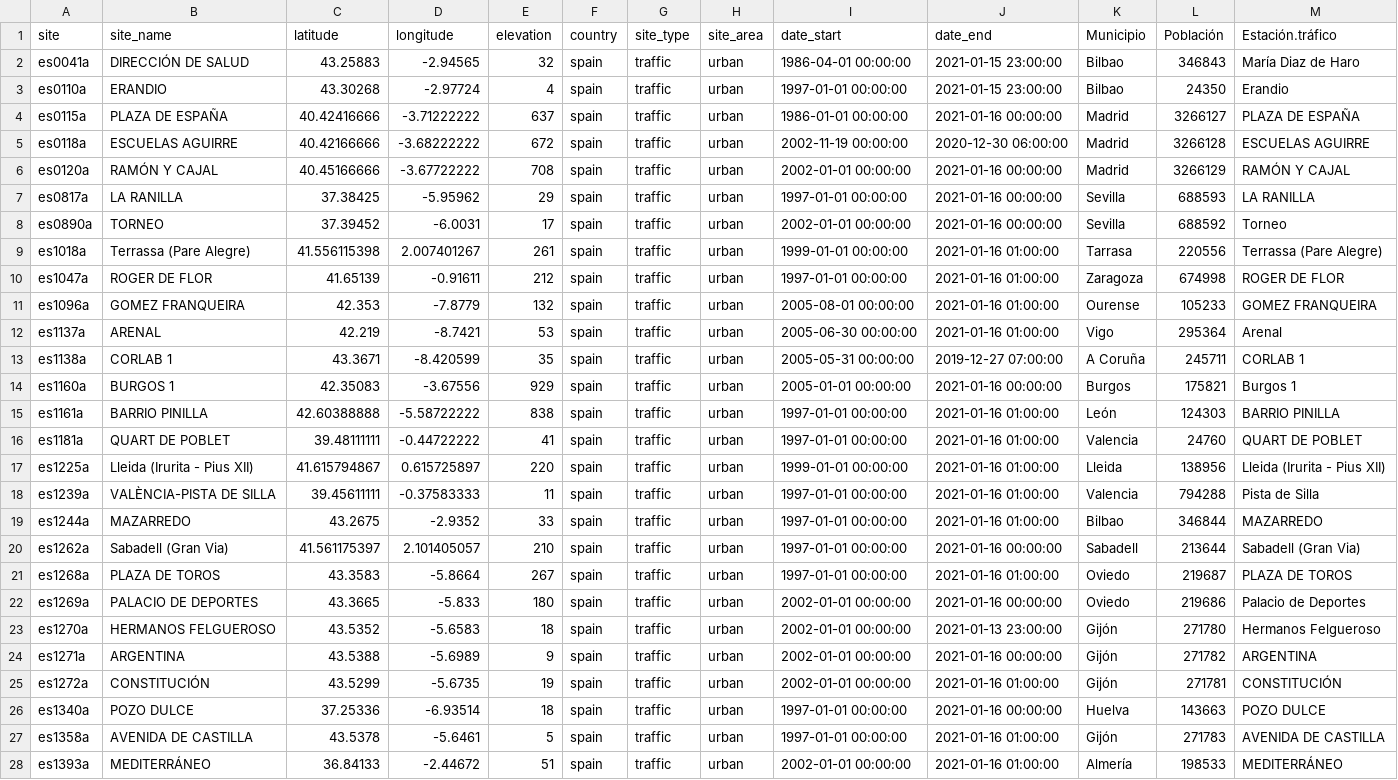
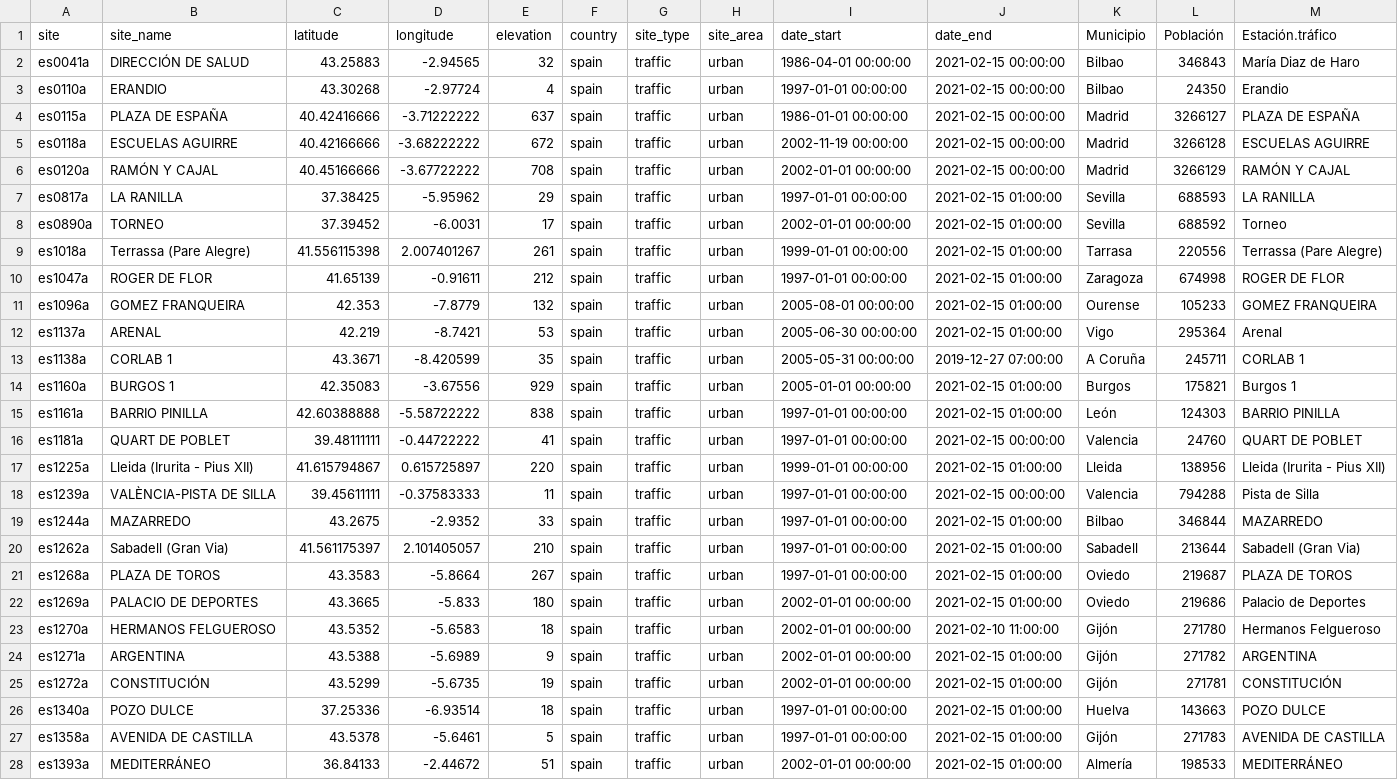
Before and after one commit to Jaimedgp/AirQualityCOVID, a CSV file: data/Curation/AirQuality/sitesAQ.csv, drawn as a sheet; only a part is shown; the diff covers the shown part only; the diff names each change by its address in the sheet, - before the commit and + after, or states it on an @@ line.

Commit message:
Scripts to AirQuality curation

```diff
--- a/data/Curation/AirQuality/sitesAQ.csv
+++ b/data/Curation/AirQuality/sitesAQ.csv
-J2:J3 (date_end): 2021-01-15 23:00:00
+J2:J3 (date_end): 2021-02-15 00:00:00
-J4 (date_end): 2021-01-16 00:00:00
+J4 (date_end): 2021-02-15 00:00:00
-J5 (date_end): 2020-12-30 06:00:00
+J5 (date_end): 2021-02-15 00:00:00
-J6 (date_end): 2021-01-16 00:00:00
+J6 (date_end): 2021-02-15 00:00:00
-J7:J8 (date_end): 2021-01-16 00:00:00
+J7:J8 (date_end): 2021-02-15 01:00:00
-J9:J12 (date_end): 2021-01-16 01:00:00
+J9:J12 (date_end): 2021-02-15 01:00:00
-J14 (date_end): 2021-01-16 00:00:00
+J14 (date_end): 2021-02-15 01:00:00
-J15 (date_end): 2021-01-16 01:00:00
+J15 (date_end): 2021-02-15 01:00:00
-J16 (date_end): 2021-01-16 01:00:00
+J16 (date_end): 2021-02-15 00:00:00
-J17 (date_end): 2021-01-16 01:00:00
+J17 (date_end): 2021-02-15 01:00:00
-J18 (date_end): 2021-01-16 01:00:00
+J18 (date_end): 2021-02-15 00:00:00
-J19 (date_end): 2021-01-16 01:00:00
+J19 (date_end): 2021-02-15 01:00:00
-J20 (date_end): 2021-01-16 00:00:00
+J20 (date_end): 2021-02-15 01:00:00
-J21 (date_end): 2021-01-16 01:00:00
+J21 (date_end): 2021-02-15 01:00:00
-J22 (date_end): 2021-01-16 00:00:00
+J22 (date_end): 2021-02-15 01:00:00
-J23 (date_end): 2021-01-13 23:00:00
+J23 (date_end): 2021-02-10 11:00:00
-J24 (date_end): 2021-01-16 00:00:00
+J24 (date_end): 2021-02-15 01:00:00
-J25 (date_end): 2021-01-16 01:00:00
+J25 (date_end): 2021-02-15 01:00:00
-J26 (date_end): 2021-01-16 00:00:00
+J26 (date_end): 2021-02-15 01:00:00
-J27:J28 (date_end): 2021-01-16 01:00:00
+J27:J28 (date_end): 2021-02-15 01:00:00
```
Also changed, not shown: 3 removed rows and 36 edited cells elsewhere in this file, 4 other files.
